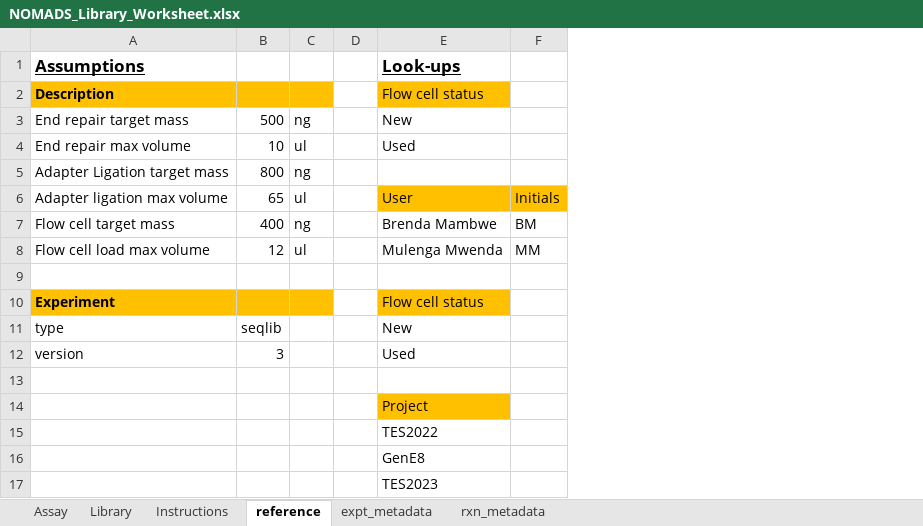
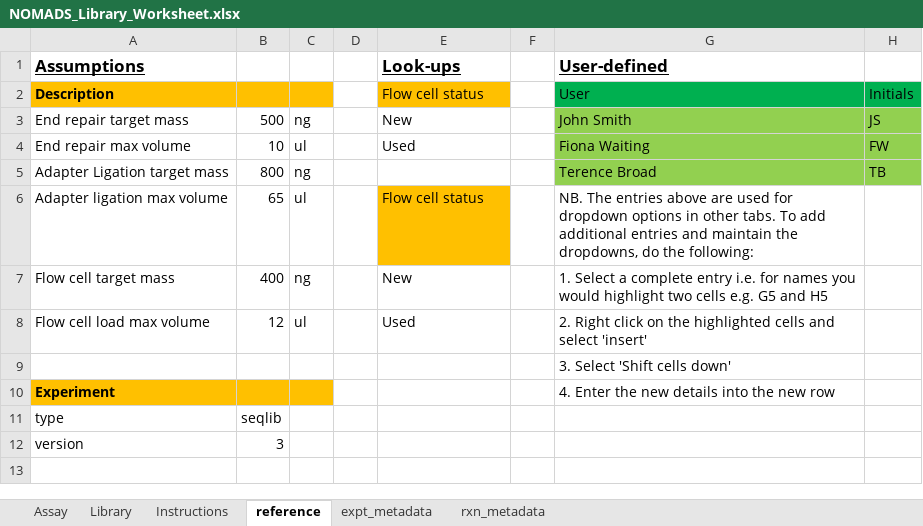
Before and after one commit to nomads-community/warehouse, an Excel workbook: resources/templates/NOMADS_Library_Worksheet.xlsx, sheet reference, drawn as a sheet; values as stored, in another font and other column widths than the file's, no borders; removed rows and columns are numbered as before the commit, all else as after; the diff names each change by its address in the sheet, - before the commit and + after, or states it on an @@ line.

```diff
--- a/resources/templates/NOMADS_Library_Worksheet.xlsx (sheet reference)
+++ b/resources/templates/NOMADS_Library_Worksheet.xlsx (sheet reference)
-column F, rows 6-8: Initials | BM | MM
+column F, empty
+column G (User-defined), rows 2-10: User | John Smith | Fiona Waiting | Terence Broad | NB. The entries above are used for dropdown options in other tabs. To add additional entries and maintain the dropdowns, do the following: | 1. Select a complete entry i.e. for names you would highlight two cells e.g. G5 and H5 | 2. Right click on the highlighted cells and select 'insert' | 3. Select 'Shift cells down' | 4. Enter the new details into the new row
+column H, rows 2-5: Initials | JS | FW | TB
-E6 (Look-ups): User
+E6 (Look-ups): Flow cell status
-E7 (Look-ups): Brenda Mambwe
+E7 (Look-ups): New
-E8 (Look-ups): Mulenga Mwenda
+E8 (Look-ups): Used
-E10 (Look-ups): Flow cell status
+E10 (Look-ups): (empty)
-E10 fill: #FFC000
+E10 fill: none
-E11 (Look-ups): New
+E11 (Look-ups): (empty)
-E12 (Look-ups): Used
+E12 (Look-ups): (empty)
-row 13: (empty)
-row 14:  |  |  |  | Project
-row 15:  |  |  |  | TES2022
-row 16:  |  |  |  | GenE8
-row 17:  |  |  |  | TES2023
```
Also changed, not shown: sheet Instructions, resources/templates/NOMADS_PCR_Worksheet.xlsx, resources/templates/NOMADS_sWGA_Worksheet.xlsx.
